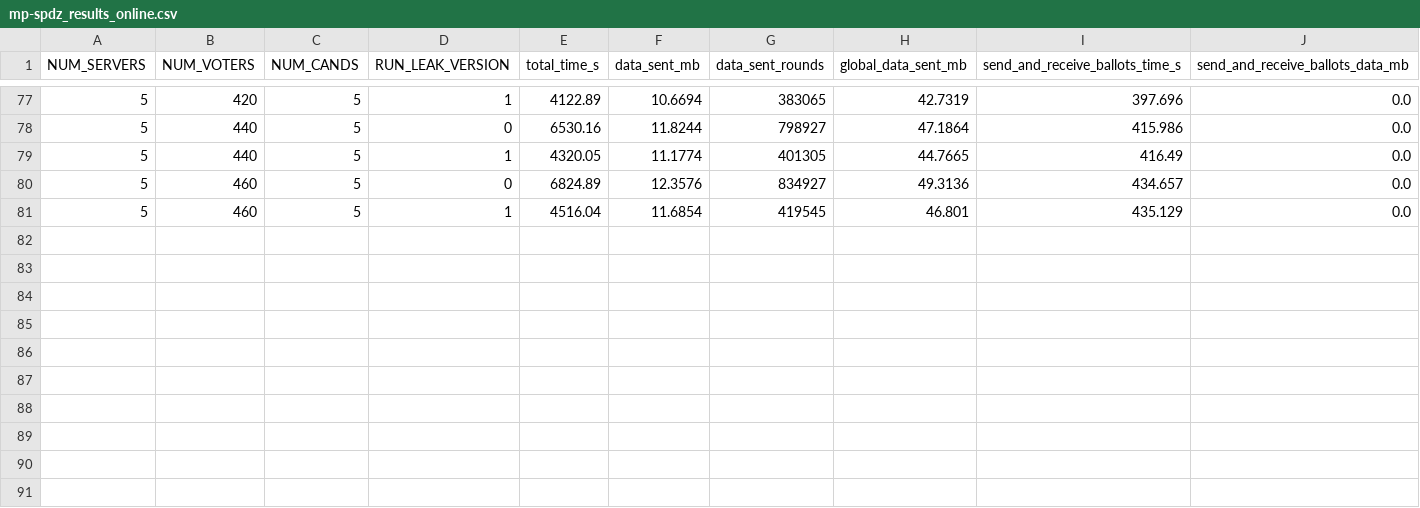
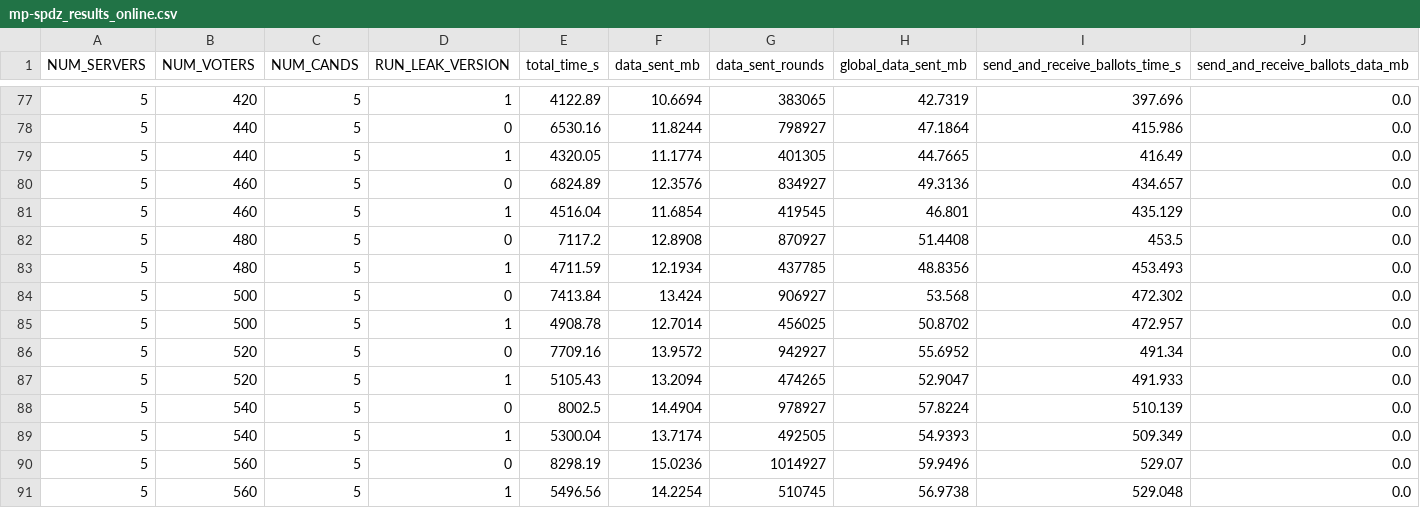
Before and after one commit to MikkelKatholm/Rank-Voting-Project, a CSV file: Code/Plot_making/mp-spdz_results_online.csv, drawn as a sheet; only a part is shown, gaps mark what is left out; rows hold the shown columns only; the diff names each change by its address in the sheet, - before the commit and + after, or states it on an @@ line.

Commit message:
added times

```diff
--- a/Code/Plot_making/mp-spdz_results_online.csv
+++ b/Code/Plot_making/mp-spdz_results_online.csv
+row 82: 5 | 480 | 5 | 0 | 7117.2 | 12.8908 | 870927 | 51.4408 | 453.5 | 0.0
+row 83: 5 | 480 | 5 | 1 | 4711.59 | 12.1934 | 437785 | 48.8356 | 453.493 | 0.0
+row 84: 5 | 500 | 5 | 0 | 7413.84 | 13.424 | 906927 | 53.568 | 472.302 | 0.0
+row 85: 5 | 500 | 5 | 1 | 4908.78 | 12.7014 | 456025 | 50.8702 | 472.957 | 0.0
+row 86: 5 | 520 | 5 | 0 | 7709.16 | 13.9572 | 942927 | 55.6952 | 491.34 | 0.0
+row 87: 5 | 520 | 5 | 1 | 5105.43 | 13.2094 | 474265 | 52.9047 | 491.933 | 0.0
+row 88: 5 | 540 | 5 | 0 | 8002.5 | 14.4904 | 978927 | 57.8224 | 510.139 | 0.0
+row 89: 5 | 540 | 5 | 1 | 5300.04 | 13.7174 | 492505 | 54.9393 | 509.349 | 0.0
+row 90: 5 | 560 | 5 | 0 | 8298.19 | 15.0236 | 1014927 | 59.9496 | 529.07 | 0.0
+row 91: 5 | 560 | 5 | 1 | 5496.56 | 14.2254 | 510745 | 56.9738 | 529.048 | 0.0
```
